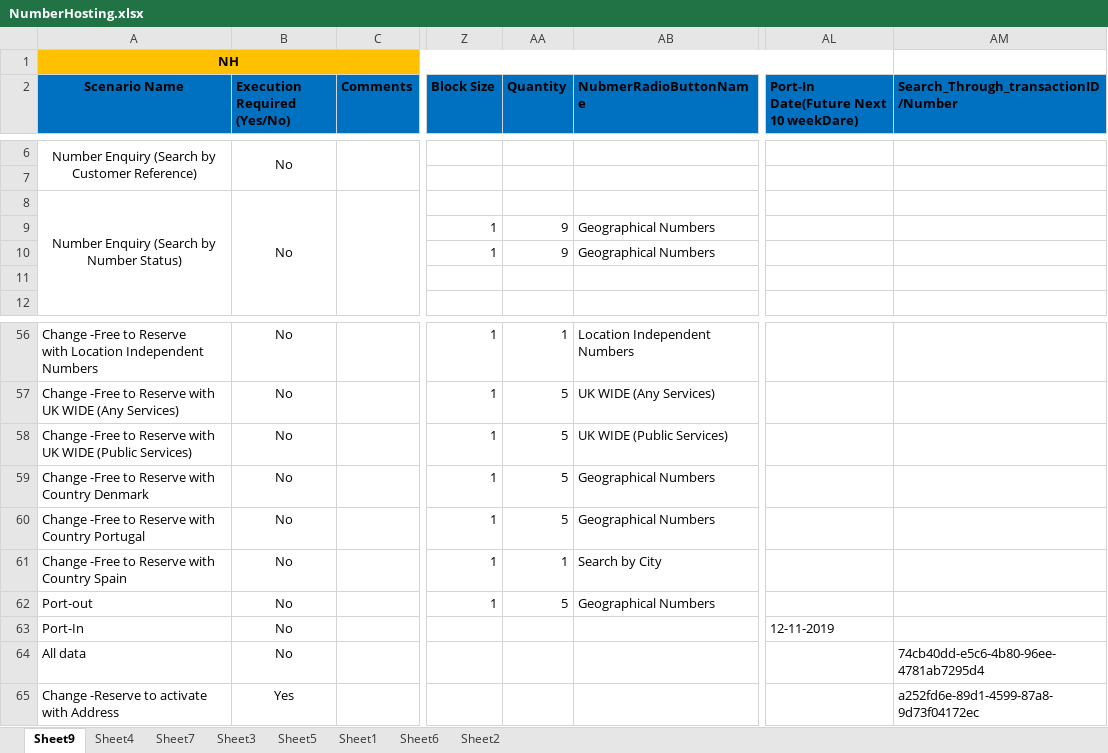
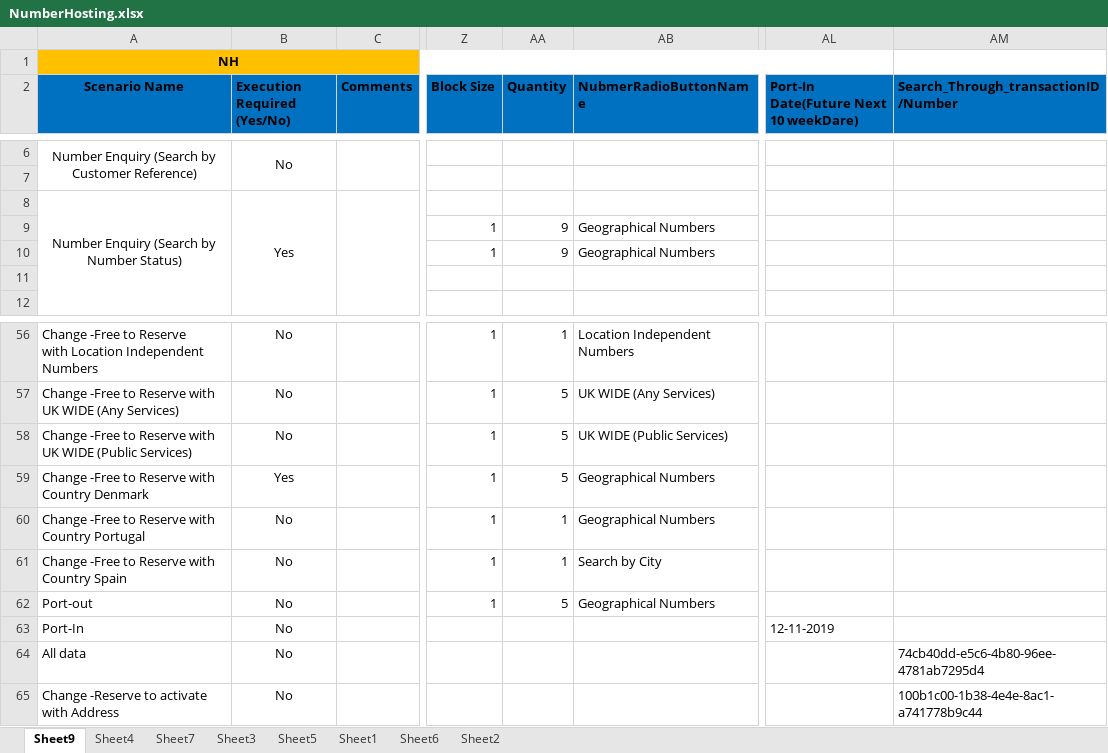
Before and after one commit to Shashankt360/COCOM, an Excel workbook: src/Data/NumberHosting.xlsx, sheet Sheet9, drawn as a sheet; only a part is shown, gaps mark what is left out; values as stored, in another font and other column widths than the file's, no borders; the diff names each change by its address in the sheet, - before the commit and + after, or states it on an @@ line.

```diff
--- a/src/Data/NumberHosting.xlsx (sheet Sheet9)
+++ b/src/Data/NumberHosting.xlsx (sheet Sheet9)
-B8 (Execution Required (Yes/No)): No
+B8 (Execution Required (Yes/No)): Yes
-B59 (Execution Required (Yes/No)): No
+B59 (Execution Required (Yes/No)): Yes
-AA60 (Quantity): 5
+AA60 (Quantity): 1
-B65 (Execution Required (Yes/No)): Yes
+B65 (Execution Required (Yes/No)): No
-AM65: a252fd6e-89d1-4599-87a8-9d73f04172ec
+AM65: 100b1c00-1b38-4e4e-8ac1-a741778b9c44
```
Also changed, not shown: bin/Data/NumberHosting.xlsx, 18 other files.
